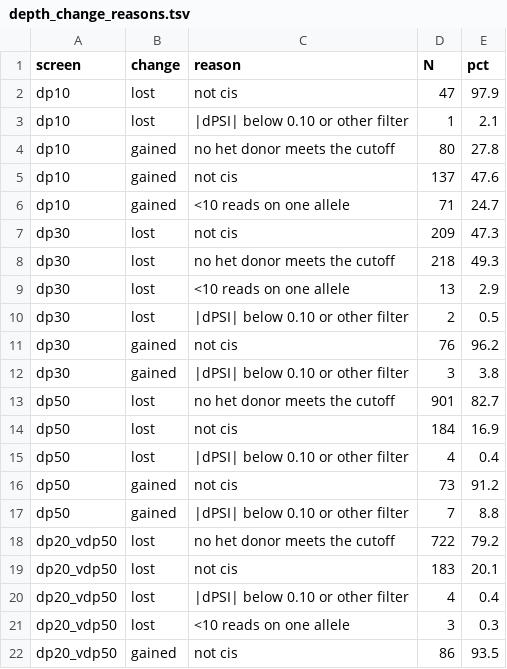
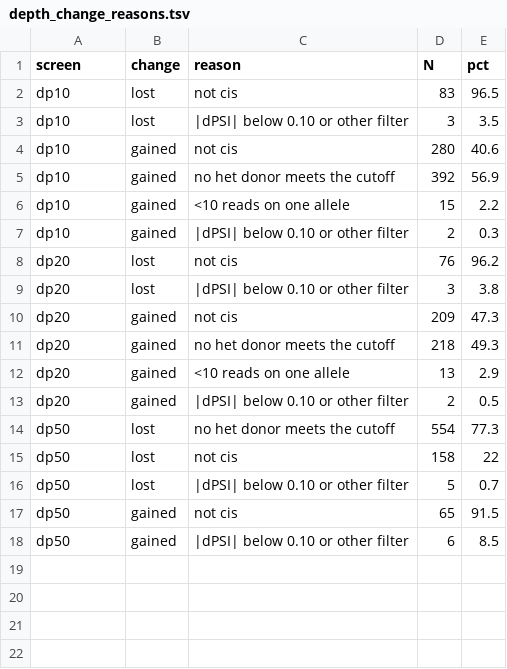
Before and after one commit to xsun1229/long_read_rna, a TSV file: docs/assets/depth_change_reasons.tsv, drawn as a sheet; only a part is shown; the diff covers the shown part only.

```diff
--- a/docs/assets/depth_change_reasons.tsv
+++ b/docs/assets/depth_change_reasons.tsv
@@ -1,22 +1,18 @@
 screen	change	reason	N	pct
-dp10	lost	not cis	47	97.9
-dp10	lost	|dPSI| below 0.10 or other filter	1	2.1
-dp10	gained	no het donor meets the cutoff	80	27.8
-dp10	gained	not cis	137	47.6
-dp10	gained	<10 reads on one allele	71	24.7
-dp30	lost	not cis	209	47.3
-dp30	lost	no het donor meets the cutoff	218	49.3
-dp30	lost	<10 reads on one allele	13	2.9
-dp30	lost	|dPSI| below 0.10 or other filter	2	0.5
-dp30	gained	not cis	76	96.2
-dp30	gained	|dPSI| below 0.10 or other filter	3	3.8
-dp50	lost	no het donor meets the cutoff	901	82.7
-dp50	lost	not cis	184	16.9
-dp50	lost	|dPSI| below 0.10 or other filter	4	0.4
-dp50	gained	not cis	73	91.2
-dp50	gained	|dPSI| below 0.10 or other filter	7	8.8
-dp20_vdp50	lost	no het donor meets the cutoff	722	79.2
-dp20_vdp50	lost	not cis	183	20.1
-dp20_vdp50	lost	|dPSI| below 0.10 or other filter	4	0.4
-dp20_vdp50	lost	<10 reads on one allele	3	0.3
-dp20_vdp50	gained	not cis	86	93.5
+dp10	lost	not cis	83	96.5
+dp10	lost	|dPSI| below 0.10 or other filter	3	3.5
+dp10	gained	not cis	280	40.6
+dp10	gained	no het donor meets the cutoff	392	56.9
+dp10	gained	<10 reads on one allele	15	2.2
+dp10	gained	|dPSI| below 0.10 or other filter	2	0.3
+dp20	lost	not cis	76	96.2
+dp20	lost	|dPSI| below 0.10 or other filter	3	3.8
+dp20	gained	not cis	209	47.3
+dp20	gained	no het donor meets the cutoff	218	49.3
+dp20	gained	<10 reads on one allele	13	2.9
+dp20	gained	|dPSI| below 0.10 or other filter	2	0.5
+dp50	lost	no het donor meets the cutoff	554	77.3
+dp50	lost	not cis	158	22
+dp50	lost	|dPSI| below 0.10 or other filter	5	0.7
+dp50	gained	not cis	65	91.5
+dp50	gained	|dPSI| below 0.10 or other filter	6	8.5
```
Also changed, not shown: 1 removed row elsewhere in this file, docs/assets/depth_effect.tsv, docs/assets/depth_gene_status.tsv, 12 other files.
